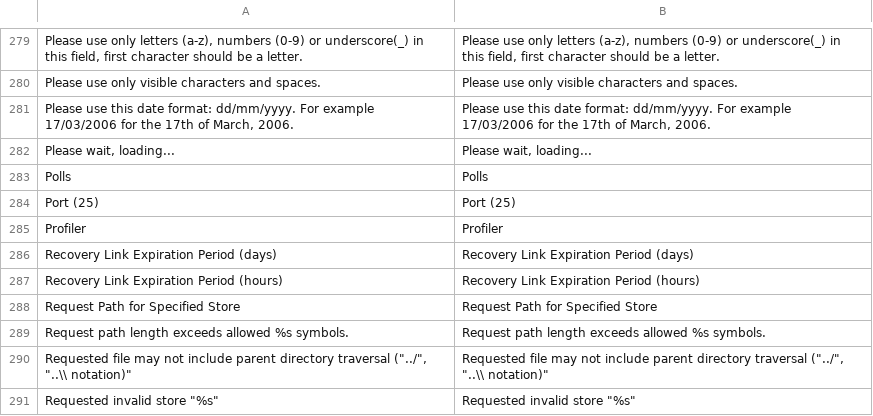
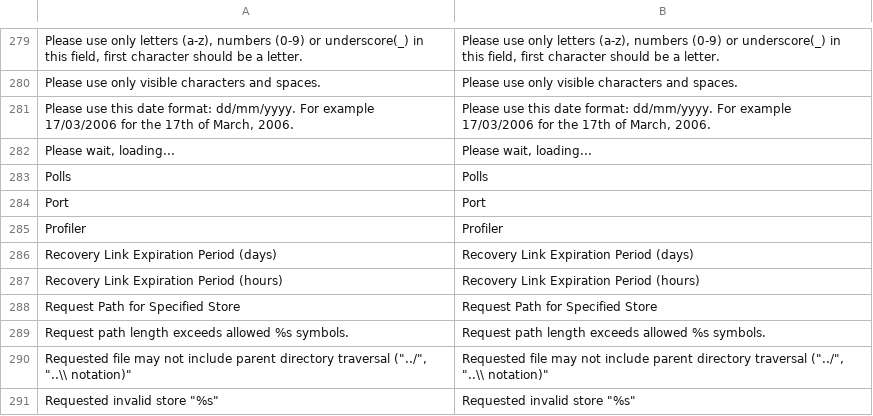
Before and after one commit to MahoCommerce/maho, a CSV file: app/locale/en_US/Mage_Core.csv, drawn as a sheet; only a part is shown, gaps mark what is left out; removed rows and columns are numbered as before the commit, all else as after; the diff names each change by its address in the sheet, - before the commit and + after, or states it on an @@ line.

```diff
--- a/app/locale/en_US/Mage_Core.csv
+++ b/app/locale/en_US/Mage_Core.csv
-row 284: Port (25) | Port (25)
+row 284: Port | Port
```
Also changed, not shown: 16 other files.
